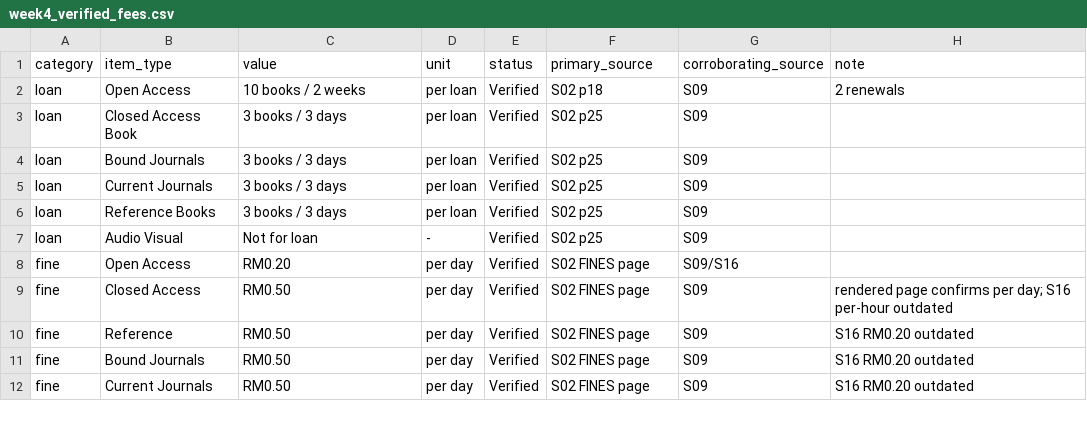
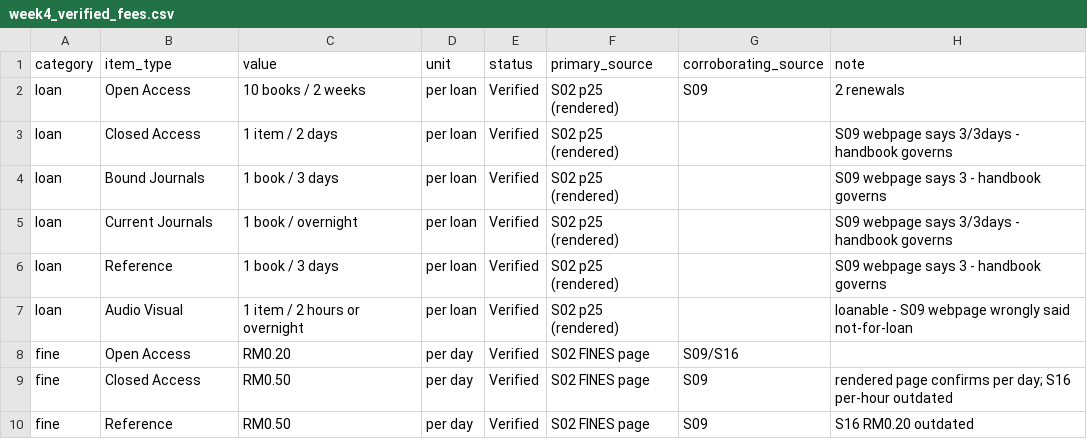
Before and after one commit to zhangzhangja/ai-engineering-utm-library-assistant, a CSV file: docs/week4_verified_fees.csv, drawn as a sheet; only a part is shown; the shorter side is filled out with more unchanged rows.

Commit message:
Topic 4: correct undergraduate loan limits from rendered handbook (handbook governs over webpage)

```diff
--- a/docs/week4_verified_fees.csv
+++ b/docs/week4_verified_fees.csv
@@ -1,8 +1,8 @@
 category,item_type,value,unit,status,primary_source,corroborating_source,note
-loan,Open Access,10 books / 2 weeks,per loan,Verified,S02 p18,S09,2 renewals
-loan,Closed Access Book,3 books / 3 days,per loan,Verified,S02 p25,S09,
-loan,Bound Journals,3 books / 3 days,per loan,Verified,S02 p25,S09,
-loan,Current Journals,3 books / 3 days,per loan,Verified,S02 p25,S09,
-loan,Reference Books,3 books / 3 days,per loan,Verified,S02 p25,S09,
-loan,Audio Visual,Not for loan,-,Verified,S02 p25,S09,
+loan,Open Access,10 books / 2 weeks,per loan,Verified,S02 p25 (rendered),S09,2 renewals
+loan,Closed Access,1 item / 2 days,per loan,Verified,S02 p25 (rendered),,S09 webpage says 3/3days - handbook governs
+loan,Bound Journals,1 book / 3 days,per loan,Verified,S02 p25 (rendered),,S09 webpage says 3 - handbook governs
+loan,Current Journals,1 book / overnight,per loan,Verified,S02 p25 (rendered),,S09 webpage says 3/3days - handbook governs
+loan,Reference,1 book / 3 days,per loan,Verified,S02 p25 (rendered),,S09 webpage says 3 - handbook governs
+loan,Audio Visual,1 item / 2 hours or overnight,per loan,Verified,S02 p25 (rendered),,loanable - S09 webpage wrongly said not-for-loan
 fine,Open Access,RM0.20,per day,Verified,S02 FINES page,S09/S16,
```
Also changed, not shown: 4 other files.
